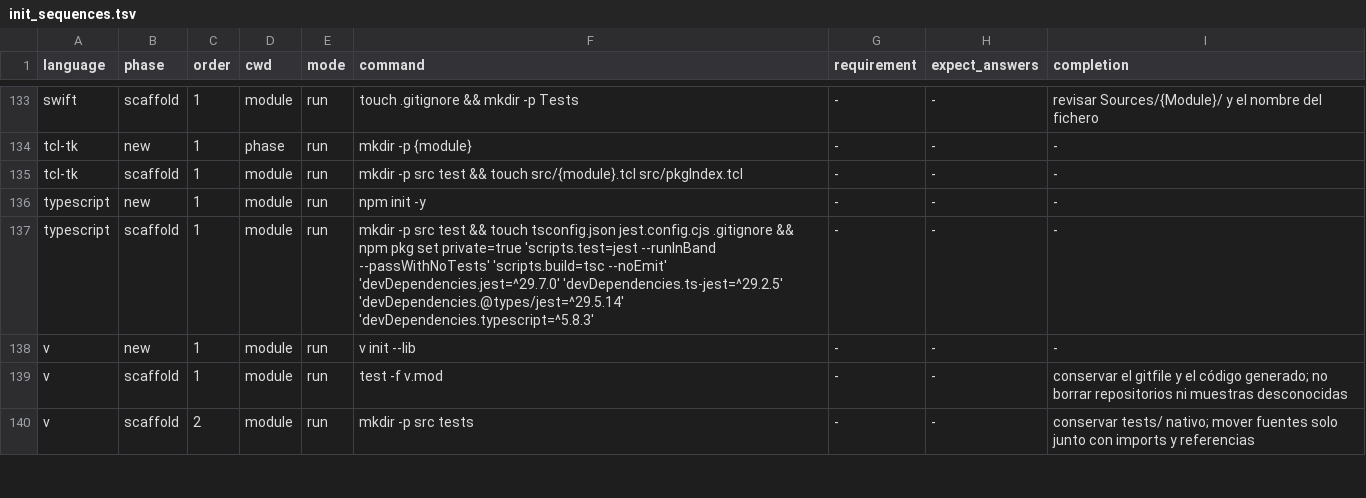
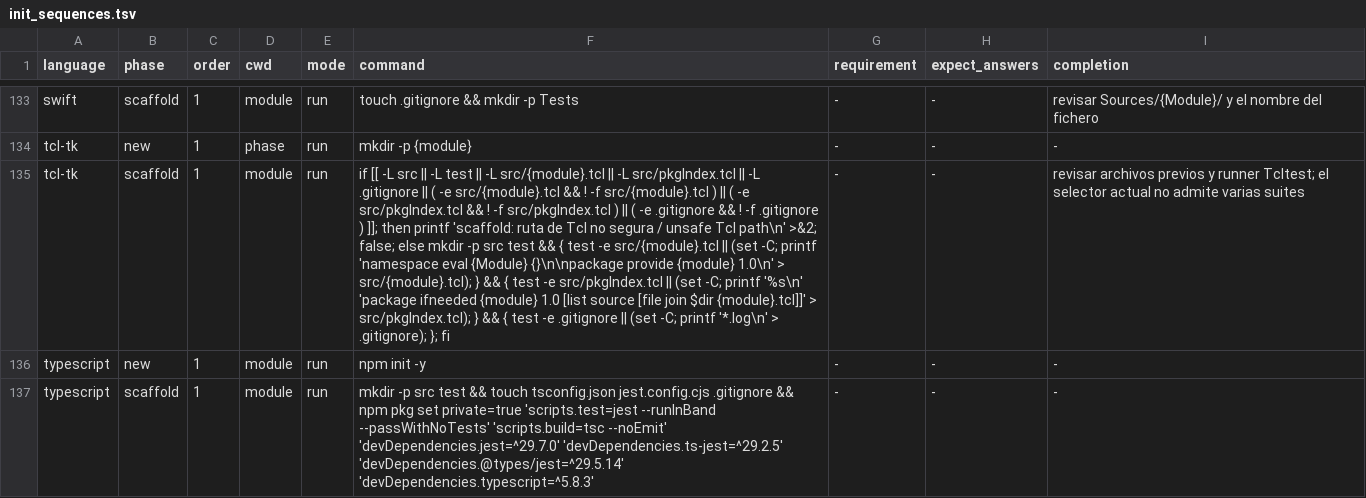
Before and after one commit to yorche3/programming_languages, a TSV file: scripts/data/init_sequences.tsv, drawn as a sheet; only a part is shown, gaps mark what is left out; the shorter side is filled out with more unchanged rows; the diff names each change by its address in the sheet, - before the commit and + after, or states it on an @@ line.

```diff
--- a/scripts/data/init_sequences.tsv
+++ b/scripts/data/init_sequences.tsv
-F135 (command): mkdir -p src test && touch src/{module}.tcl src/pkgIndex.tcl
+F135 (command): if [[ -L src || -L test || -L src/{module}.tcl || -L src/pkgIndex.tcl || -L .gitignore || ( -e src/{module}.tcl && ! -f src/{module}.tcl ) || ( -e src/pkgIndex.tcl && ! -f src/pkgIndex.tcl ) || ( -e .gitignore && ! -f .gitignore ) ]]; then printf 'scaffold: ruta de Tcl no segura / unsafe Tcl path\n' >&2; false; else mkdir -p src test && { test -e src/{module}.tcl || (set -C; printf 'namespace eval {Module} {}\n\npackage provide {module} 1.0\n' > src/{module}.tcl); } && { test -e src/pkgIndex.tcl || (set -C; printf '%s\n' 'package ifneeded {module} 1.0 [list source [file join $dir {module}.tcl]]' > src/pkgIndex.tcl); } && { test -e .gitignore || (set -C; printf '*.log\n' > .gitignore); }; fi
-I135 (completion): -
+I135 (completion): revisar archivos previos y runner Tcltest; el selector actual no admite varias suites
```
Also changed, not shown: 5 other files.
